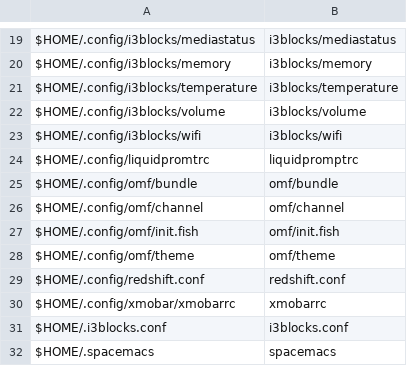
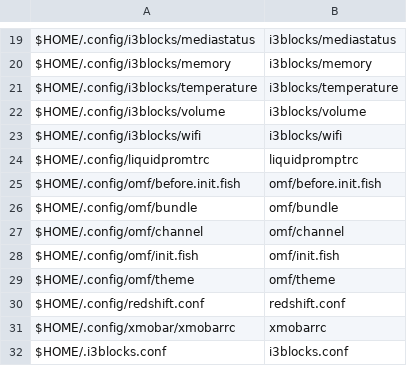
Before and after one commit to sam33r/dotfiles, a CSV file: dotfiles.csv, drawn as a sheet; only a part is shown, gaps mark what is left out; the shorter side is filled out with more unchanged rows.

```diff
--- a/dotfiles.csv
+++ b/dotfiles.csv
@@ -24,2 +24,3 @@ $HOME/.config/i3blocks/wifi,i3blocks/wifi
 $HOME/.config/liquidpromtrc,liquidpromptrc
+$HOME/.config/omf/before.init.fish,omf/before.init.fish
 $HOME/.config/omf/bundle,omf/bundle
```
Also changed, not shown: 4 other files.
